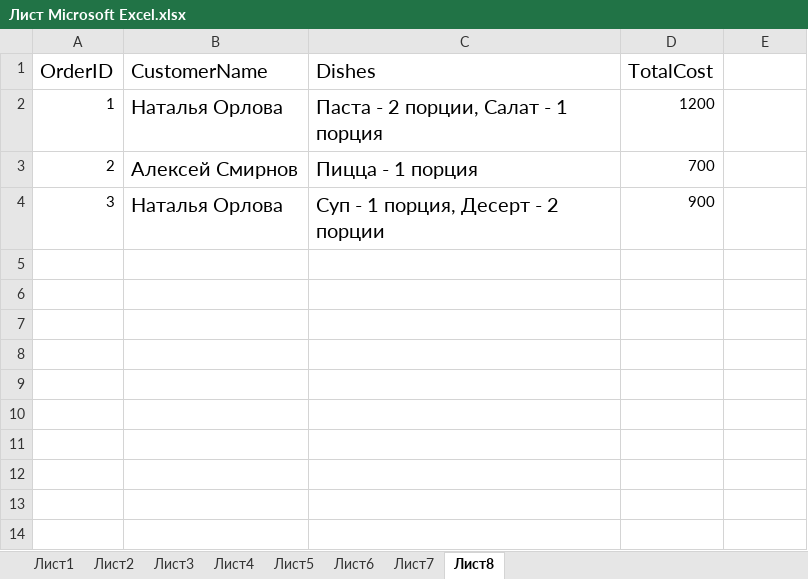
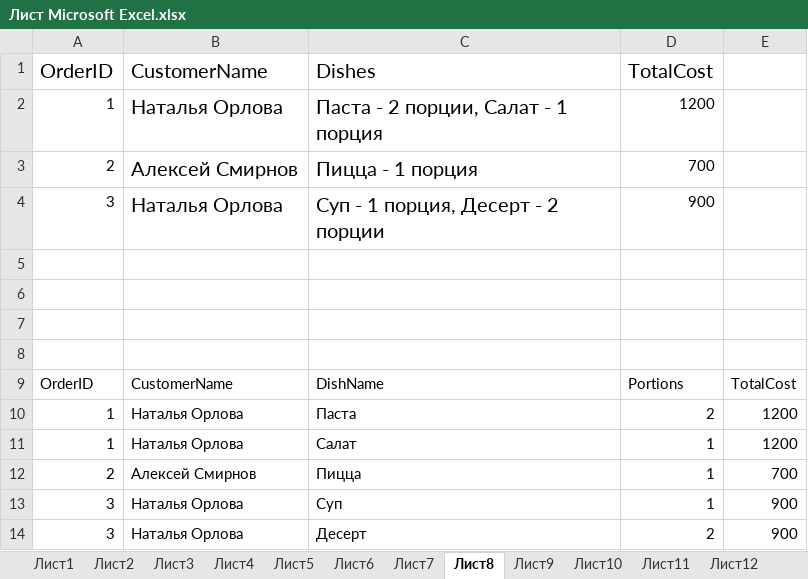
Before and after one commit to None016/work, an Excel workbook: проектирование бд/ПР2/Лист Microsoft Excel.xlsx, sheet Лист8, drawn as a sheet; values as stored, in another font and other column widths than the file's, no borders; the diff names each change by its address in the sheet, - before the commit and + after, or states it on an @@ line.

```diff
--- a/проектирование бд/ПР2/Лист Microsoft Excel.xlsx (sheet Лист8)
+++ b/проектирование бд/ПР2/Лист Microsoft Excel.xlsx (sheet Лист8)
+sheet tab: Лист9
+sheet tab: Лист10
+sheet tab: Лист11
+sheet tab: Лист12
+row 5: (empty)
+row 6: (empty)
+row 7: (empty)
+row 8: (empty)
+row 9: OrderID | CustomerName | DishName | Portions | TotalCost
+row 10: 1 | Наталья Орлова | Паста | 2 | 1200
+row 11: 1 | Наталья Орлова | Салат | 1 | 1200
+row 12: 2 | Алексей Смирнов | Пицца | 1 | 700
+row 13: 3 | Наталья Орлова | Суп | 1 | 900
+row 14: 3 | Наталья Орлова | Десерт | 2 | 900
```
Also changed, not shown: other sheet tabs, 8 other files.
